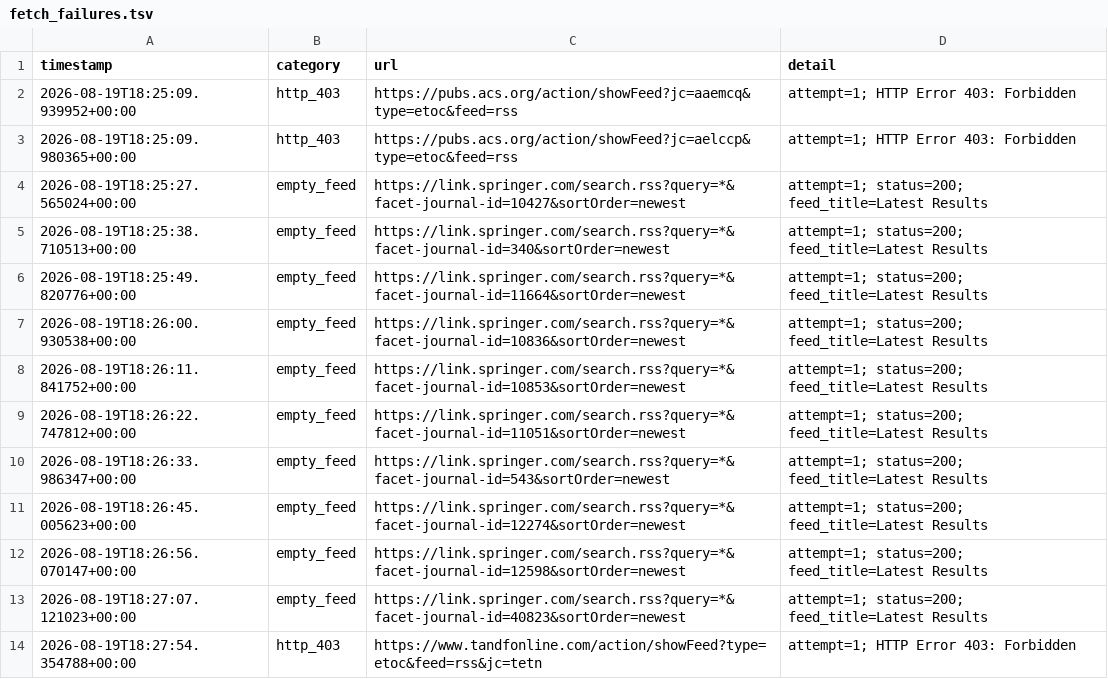
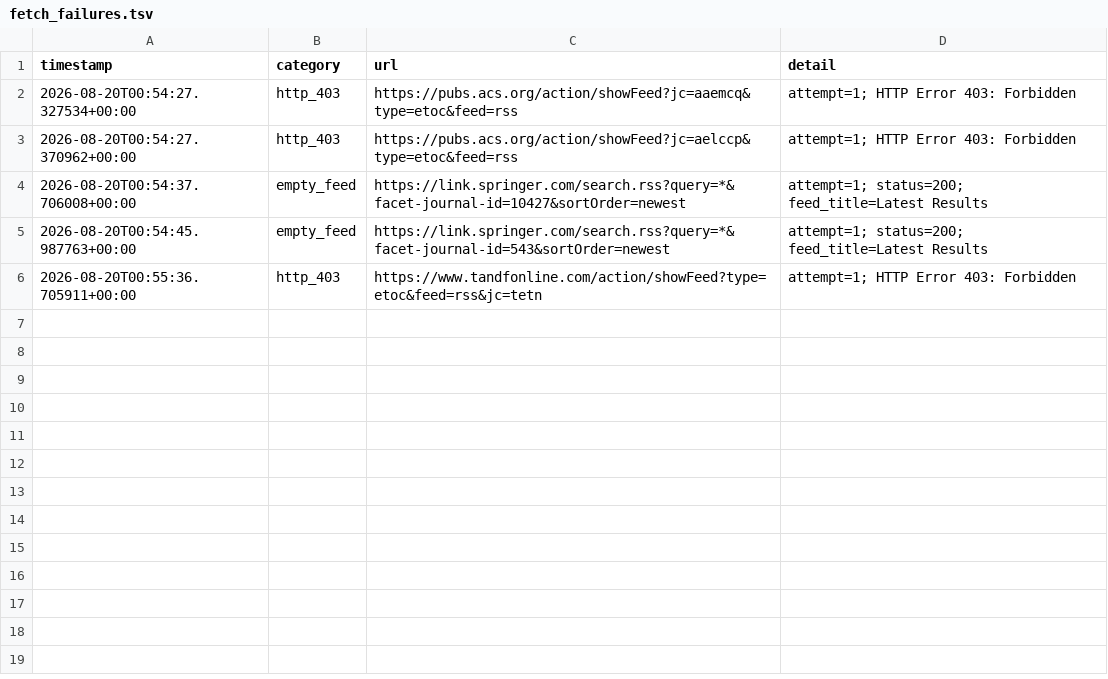
Before and after one commit to Llxyyds666/paper-search, a TSV file: fetch_failures.tsv, drawn as a sheet.

```diff
--- a/fetch_failures.tsv
+++ b/fetch_failures.tsv
@@ -1,14 +1,6 @@
 timestamp	category	url	detail
-2026-08-19T18:25:09.939952+00:00	http_403	https://pubs.acs.org/action/showFeed?jc=aaemcq&type=etoc&feed=rss	attempt=1; HTTP Error 403: Forbidden
-2026-08-19T18:25:09.980365+00:00	http_403	https://pubs.acs.org/action/showFeed?jc=aelccp&type=etoc&feed=rss	attempt=1; HTTP Error 403: Forbidden
-2026-08-19T18:25:27.565024+00:00	empty_feed	https://link.springer.com/search.rss?query=*&facet-journal-id=10427&sortOrder=newest	attempt=1; status=200; feed_title=Latest Results
-2026-08-19T18:25:38.710513+00:00	empty_feed	https://link.springer.com/search.rss?query=*&facet-journal-id=340&sortOrder=newest	attempt=1; status=200; feed_title=Latest Results
-2026-08-19T18:25:49.820776+00:00	empty_feed	https://link.springer.com/search.rss?query=*&facet-journal-id=11664&sortOrder=newest	attempt=1; status=200; feed_title=Latest Results
-2026-08-19T18:26:00.930538+00:00	empty_feed	https://link.springer.com/search.rss?query=*&facet-journal-id=10836&sortOrder=newest	attempt=1; status=200; feed_title=Latest Results
-2026-08-19T18:26:11.841752+00:00	empty_feed	https://link.springer.com/search.rss?query=*&facet-journal-id=10853&sortOrder=newest	attempt=1; status=200; feed_title=Latest Results
-2026-08-19T18:26:22.747812+00:00	empty_feed	https://link.springer.com/search.rss?query=*&facet-journal-id=11051&sortOrder=newest	attempt=1; status=200; feed_title=Latest Results
-2026-08-19T18:26:33.986347+00:00	empty_feed	https://link.springer.com/search.rss?query=*&facet-journal-id=543&sortOrder=newest	attempt=1; status=200; feed_title=Latest Results
-2026-08-19T18:26:45.005623+00:00	empty_feed	https://link.springer.com/search.rss?query=*&facet-journal-id=12274&sortOrder=newest	attempt=1; status=200; feed_title=Latest Results
-2026-08-19T18:26:56.070147+00:00	empty_feed	https://link.springer.com/search.rss?query=*&facet-journal-id=12598&sortOrder=newest	attempt=1; status=200; feed_title=Latest Results
-2026-08-19T18:27:07.121023+00:00	empty_feed	https://link.springer.com/search.rss?query=*&facet-journal-id=40823&sortOrder=newest	attempt=1; status=200; feed_title=Latest Results
-2026-08-19T18:27:54.354788+00:00	http_403	https://www.tandfonline.com/action/showFeed?type=etoc&feed=rss&jc=tetn	attempt=1; HTTP Error 403: Forbidden
+2026-08-20T00:54:27.327534+00:00	http_403	https://pubs.acs.org/action/showFeed?jc=aaemcq&type=etoc&feed=rss	attempt=1; HTTP Error 403: Forbidden
+2026-08-20T00:54:27.370962+00:00	http_403	https://pubs.acs.org/action/showFeed?jc=aelccp&type=etoc&feed=rss	attempt=1; HTTP Error 403: Forbidden
+2026-08-20T00:54:37.706008+00:00	empty_feed	https://link.springer.com/search.rss?query=*&facet-journal-id=10427&sortOrder=newest	attempt=1; status=200; feed_title=Latest Results
+2026-08-20T00:54:45.987763+00:00	empty_feed	https://link.springer.com/search.rss?query=*&facet-journal-id=543&sortOrder=newest	attempt=1; status=200; feed_title=Latest Results
+2026-08-20T00:55:36.705911+00:00	http_403	https://www.tandfonline.com/action/showFeed?type=etoc&feed=rss&jc=tetn	attempt=1; HTTP Error 403: Forbidden
```
Also changed, not shown: 1 other file.
